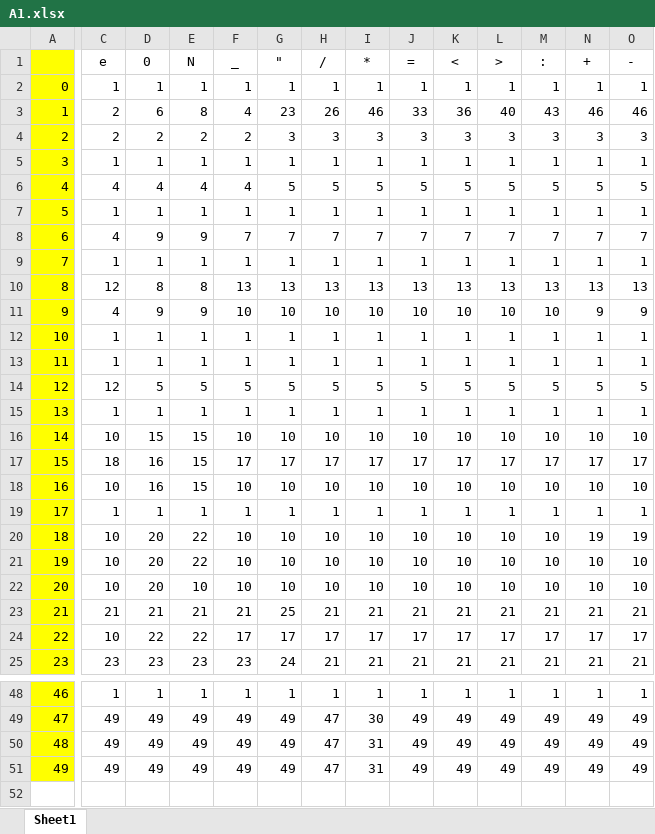
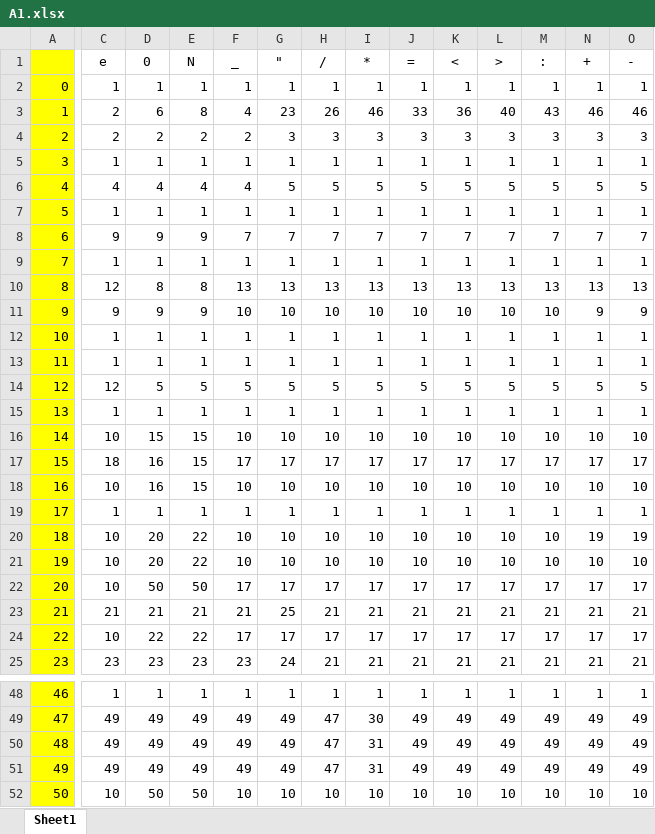
Before and after one commit to natsumeqi/COMP442-compiler-design, an Excel workbook: report/A1/A1.xlsx, sheet Sheet1, drawn as a sheet; only a part is shown, gaps mark what is left out; values as stored, in another font and other column widths than the file's, no borders; rows hold the shown columns only; the diff covers the shown part only; the diff names each change by its address in the sheet, - before the commit and + after, or states it on an @@ line.

```diff
--- a/report/A1/A1.xlsx (sheet Sheet1)
+++ b/report/A1/A1.xlsx (sheet Sheet1)
-C8 (e): 4
+C8 (e): 9
-C11 (e): 4
+C11 (e): 9
-D22 (0): 20
+D22 (0): 50
-E22 (N): 10
+E22 (N): 50
-F22 (_): 10
+F22 (_): 17
-G22 ("): 10
+G22 ("): 17
-H22 (/): 10
+H22 (/): 17
-I22 (*): 10
+I22 (*): 17
-J22 (=): 10
+J22 (=): 17
-K22 (<): 10
+K22 (<): 17
-L22 (>): 10
+L22 (>): 17
-M22 (:): 10
+M22 (:): 17
-N22 (+): 10
+N22 (+): 17
-O22 (-): 10
+O22 (-): 17
+row 52: 50 | 10 | 50 | 50 | 10 | 10 | 10 | 10 | 10 | 10 | 10 | 10 | 10 | 10
```
Also changed, not shown: 1 edited cell elsewhere in this sheet, 3 other files.
